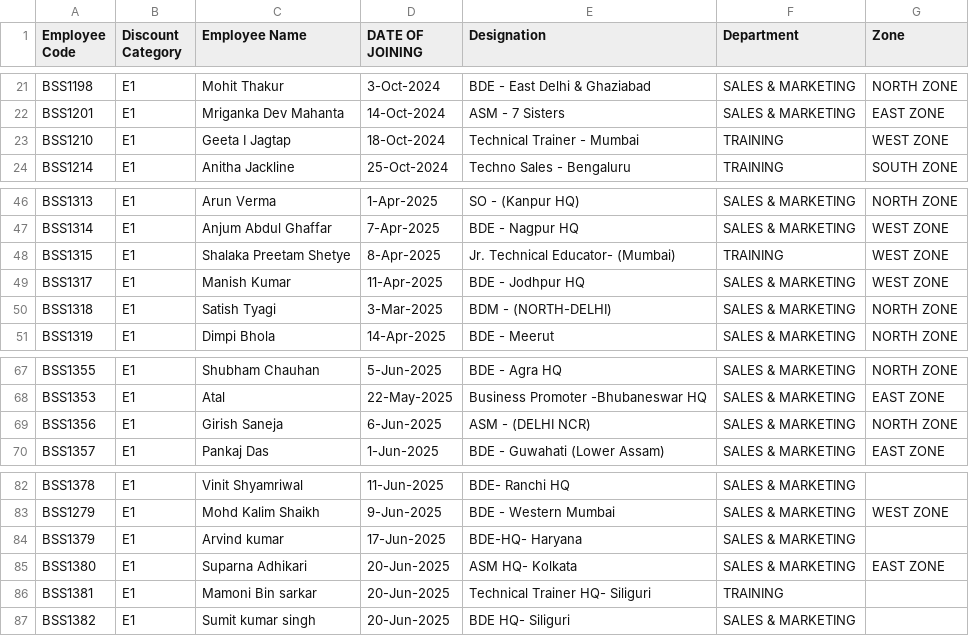
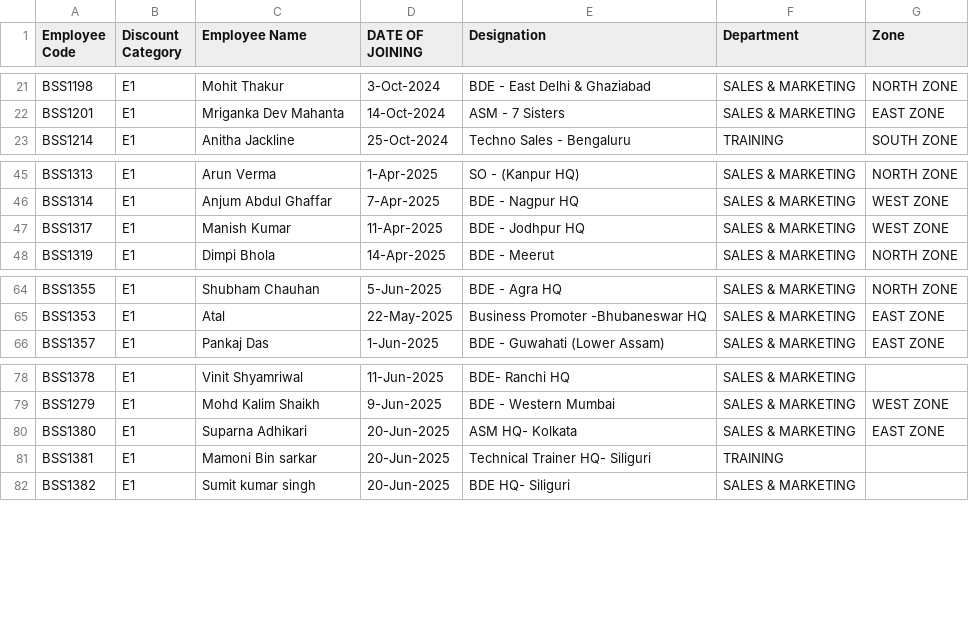
Before and after one commit to rigved-sarougi/Employee-Sale-Entry, a CSV file: Invoice - Person.csv, drawn as a sheet; only a part is shown, gaps mark what is left out.

Commit message:
Update Invoice - Person.csv

```diff
--- a/Invoice - Person.csv
+++ b/Invoice - Person.csv
@@ -22,3 +22,2 @@ BSS1198,E1,Mohit Thakur,3-Oct-2024,BDE - East Delhi & Ghaziabad,SALES & MARKETIN
 BSS1201,E1,Mriganka Dev Mahanta,14-Oct-2024,ASM - 7 Sisters,SALES & MARKETING,EAST ZONE
-BSS1210,E1,Geeta I Jagtap,18-Oct-2024,Technical Trainer - Mumbai,TRAINING,WEST ZONE
 BSS1214,E1,Anitha Jackline,25-Oct-2024,Techno Sales - Bengaluru,TRAINING,SOUTH ZONE
@@ -47,5 +46,3 @@ BSS1313,E1,Arun Verma,1-Apr-2025,SO - (Kanpur HQ),SALES & MARKETING,NORTH ZONE
 BSS1314,E1,Anjum Abdul Ghaffar,7-Apr-2025,BDE - Nagpur HQ,SALES & MARKETING,WEST ZONE
-BSS1315,E1,Shalaka Preetam Shetye,8-Apr-2025,Jr. Technical Educator- (Mumbai),TRAINING,WEST ZONE
 BSS1317,E1,Manish Kumar,11-Apr-2025,BDE - Jodhpur HQ,SALES & MARKETING,WEST ZONE
-BSS1318,E1,Satish Tyagi,3-Mar-2025,BDM - (NORTH-DELHI),SALES & MARKETING,NORTH ZONE
 BSS1319,E1,Dimpi Bhola,14-Apr-2025,BDE - Meerut,SALES & MARKETING,NORTH ZONE
@@ -68,3 +65,2 @@ BSS1355,E1,Shubham Chauhan,5-Jun-2025,BDE - Agra HQ,SALES & MARKETING,NORTH ZONE
 BSS1353,E1,Atal,22-May-2025,Business Promoter -Bhubaneswar HQ,SALES & MARKETING,EAST ZONE
-BSS1356,E1,Girish Saneja,6-Jun-2025,ASM - (DELHI NCR),SALES & MARKETING,NORTH ZONE
 BSS1357,E1,Pankaj Das,1-Jun-2025,BDE - Guwahati (Lower Assam),SALES & MARKETING,EAST ZONE
@@ -83,3 +79,2 @@ BSS1378,E1,Vinit Shyamriwal,11-Jun-2025,BDE- Ranchi HQ,SALES & MARKETING,
 BSS1279,E1,Mohd Kalim Shaikh,9-Jun-2025,BDE - Western Mumbai,SALES & MARKETING,WEST ZONE
-BSS1379,E1,Arvind kumar,17-Jun-2025,BDE-HQ- Haryana,SALES & MARKETING,
 BSS1380,E1,Suparna Adhikari,20-Jun-2025,ASM HQ- Kolkata,SALES & MARKETING,EAST ZONE
```
